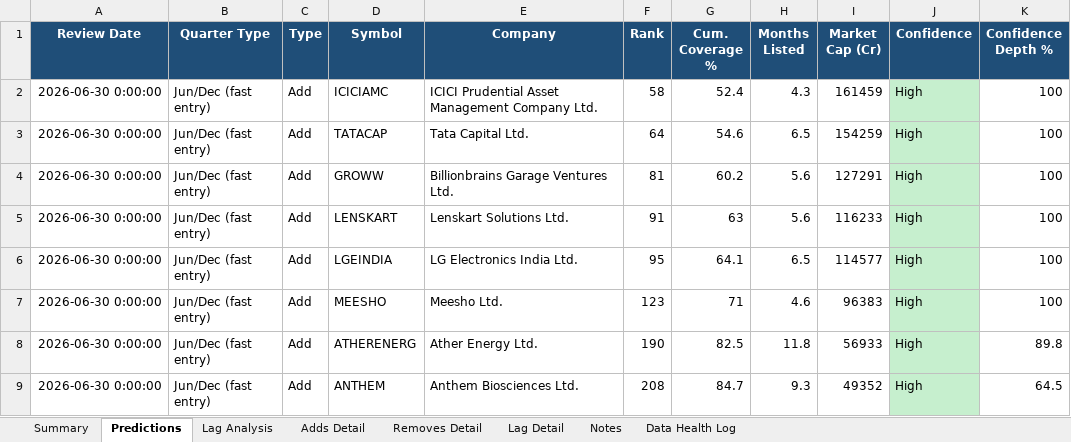
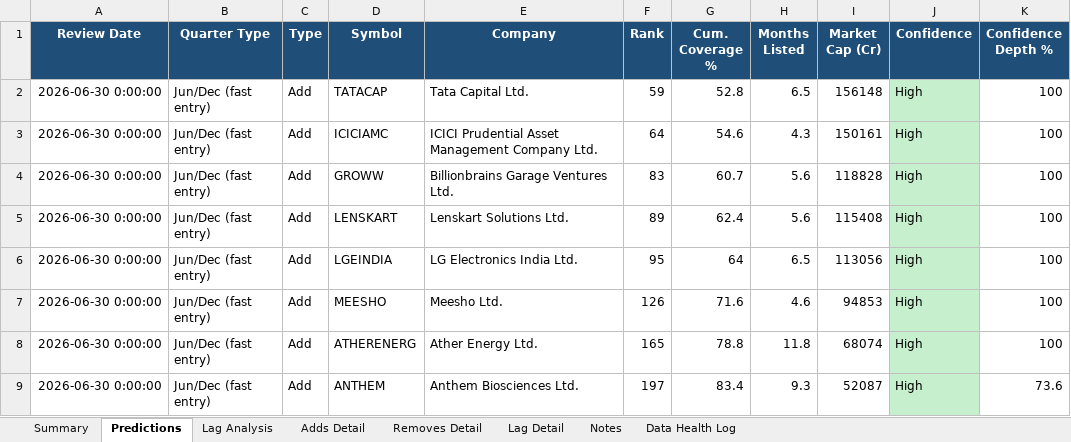
Before and after one commit to KrishnaSaraogi/ftse-india-predictor, an Excel workbook: outputs/rebalancing_predictions.xlsx, sheet Predictions, drawn as a sheet; only a part is shown; values as stored, in another font and other column widths than the file's, no borders; the diff covers the shown part only; the diff names each change by its address in the sheet, - before the commit and + after, or states it on an @@ line.

```diff
--- a/outputs/rebalancing_predictions.xlsx (sheet Predictions)
+++ b/outputs/rebalancing_predictions.xlsx (sheet Predictions)
-D2 (Symbol): ICICIAMC
+D2 (Symbol): TATACAP
-E2 (Company): ICICI Prudential Asset Management Company Ltd.
+E2 (Company): Tata Capital Ltd.
-F2 (Rank): 58
+F2 (Rank): 59
-G2 (Cum. Coverage %): 52.4
+G2 (Cum. Coverage %): 52.8
-H2 (Months Listed): 4.3
+H2 (Months Listed): 6.5
-I2 (Market Cap (Cr)): 161459
+I2 (Market Cap (Cr)): 156148
-D3 (Symbol): TATACAP
+D3 (Symbol): ICICIAMC
-E3 (Company): Tata Capital Ltd.
+E3 (Company): ICICI Prudential Asset Management Company Ltd.
-H3 (Months Listed): 6.5
+H3 (Months Listed): 4.3
-I3 (Market Cap (Cr)): 154259
+I3 (Market Cap (Cr)): 150161
-F4 (Rank): 81
+F4 (Rank): 83
-G4 (Cum. Coverage %): 60.2
+G4 (Cum. Coverage %): 60.7
-I4 (Market Cap (Cr)): 127291
+I4 (Market Cap (Cr)): 118828
-F5 (Rank): 91
+F5 (Rank): 89
-G5 (Cum. Coverage %): 63
+G5 (Cum. Coverage %): 62.4
-I5 (Market Cap (Cr)): 116233
+I5 (Market Cap (Cr)): 115408
-G6 (Cum. Coverage %): 64.1
+G6 (Cum. Coverage %): 64
-I6 (Market Cap (Cr)): 114577
+I6 (Market Cap (Cr)): 113056
-F7 (Rank): 123
+F7 (Rank): 126
-G7 (Cum. Coverage %): 71
+G7 (Cum. Coverage %): 71.6
-I7 (Market Cap (Cr)): 96383
+I7 (Market Cap (Cr)): 94853
-F8 (Rank): 190
+F8 (Rank): 165
-G8 (Cum. Coverage %): 82.5
+G8 (Cum. Coverage %): 78.8
-I8 (Market Cap (Cr)): 56933
+I8 (Market Cap (Cr)): 68074
-K8 (Confidence Depth %): 89.8
+K8 (Confidence Depth %): 100
-F9 (Rank): 208
+F9 (Rank): 197
-G9 (Cum. Coverage %): 84.7
+G9 (Cum. Coverage %): 83.4
-I9 (Market Cap (Cr)): 49352
+I9 (Market Cap (Cr)): 52087
-K9 (Confidence Depth %): 64.5
+K9 (Confidence Depth %): 73.6
```
Also changed, not shown: 1 removed row and 15 edited cells elsewhere in this sheet, sheet Summary, 1 other file.
